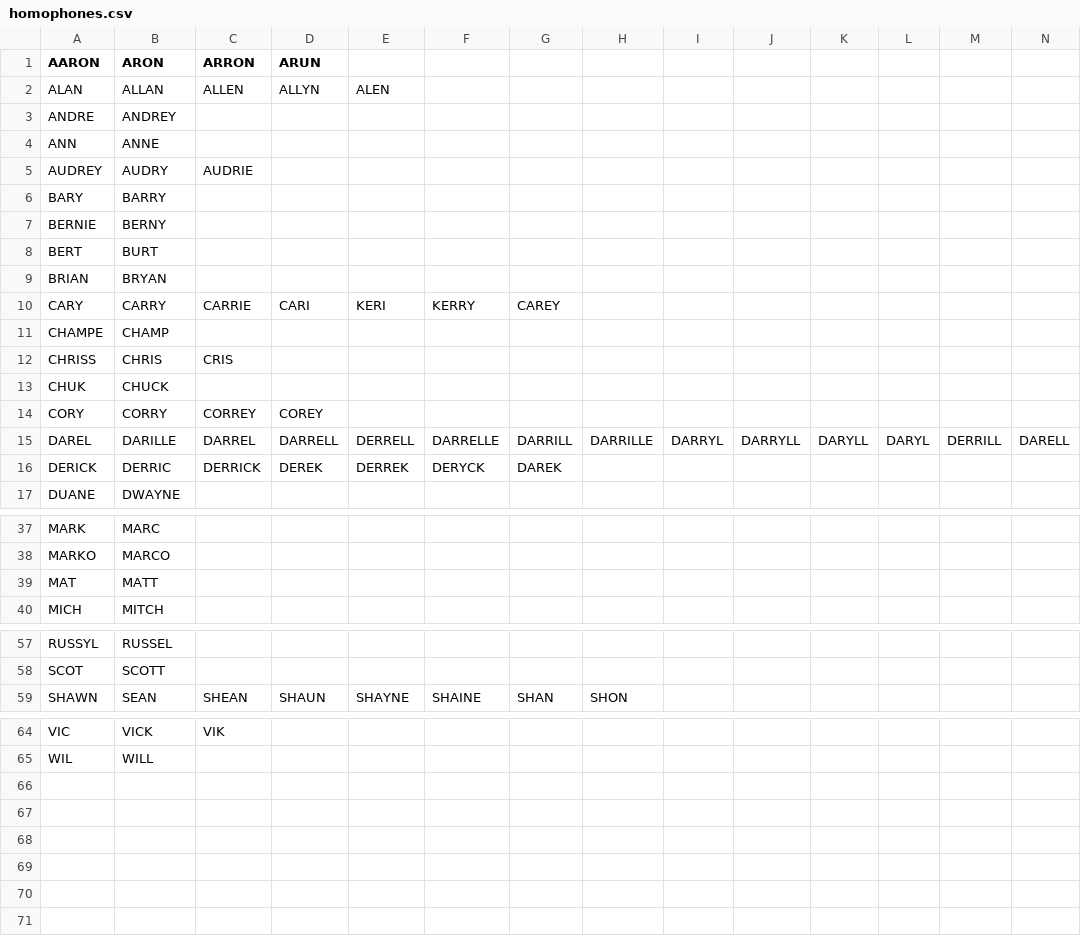
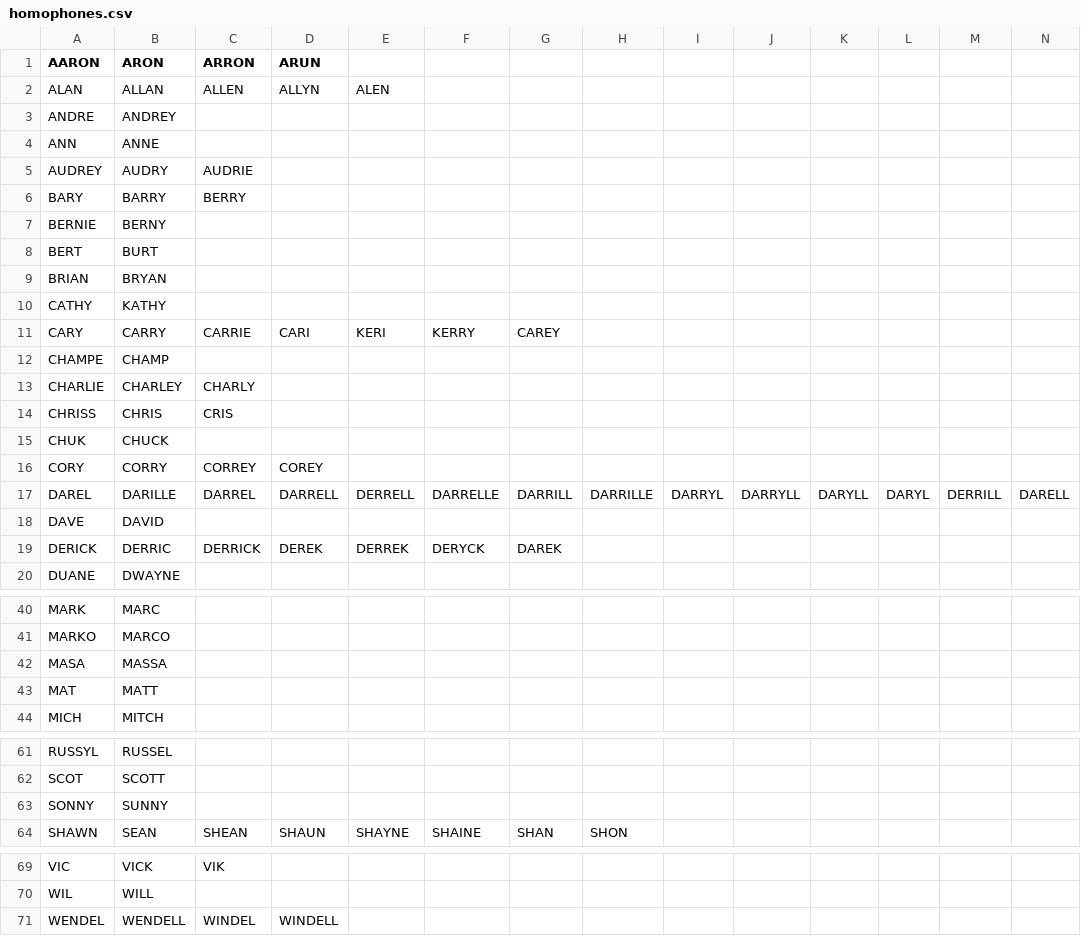
Before and after one commit to tepperly/nasprint, a CSV file: src/homophones.csv, drawn as a sheet; only a part is shown, gaps mark what is left out.

```diff
--- a/src/homophones.csv
+++ b/src/homophones.csv
@@ -5,3 +5,3 @@ ANN,ANNE
 AUDREY,AUDRY,AUDRIE
-BARY,BARRY
+BARY,BARRY,BERRY
 BERNIE,BERNY
@@ -9,4 +9,6 @@ BERT,BURT
 BRIAN,BRYAN
+CATHY,KATHY
 CARY,CARRY,CARRIE,CARI,KERI,KERRY,CAREY
 CHAMPE,CHAMP
+CHARLIE,CHARLEY,CHARLY
 CHRISS,CHRIS,CRIS
@@ -15,2 +17,3 @@ CORY,CORRY,CORREY,COREY
 DAREL,DARILLE,DARREL,DARRELL,DERRELL,DARRELLE,DARRILL,DARRILLE,DARRYL,DARRYLL,DARYLL,DARYL,DERRILL,DARELL
+DAVE,DAVID
 DERICK,DERRIC,DERRICK,DEREK,DERREK,DERYCK,DAREK
@@ -38,2 +41,3 @@ MARK,MARC
 MARKO,MARCO
+MASA,MASSA
 MAT,MATT
@@ -58,2 +62,3 @@ RUSSYL,RUSSEL
 SCOT,SCOTT
+SONNY,SUNNY
 SHAWN,SEAN,SHEAN,SHAUN,SHAYNE,SHAINE,SHAN,SHON
@@ -65 +70,2 @@ VIC,VICK,VIK
 WIL,WILL
+WENDEL,WENDELL,WINDEL,WINDELL
```
Also changed, not shown: 4 other files.
